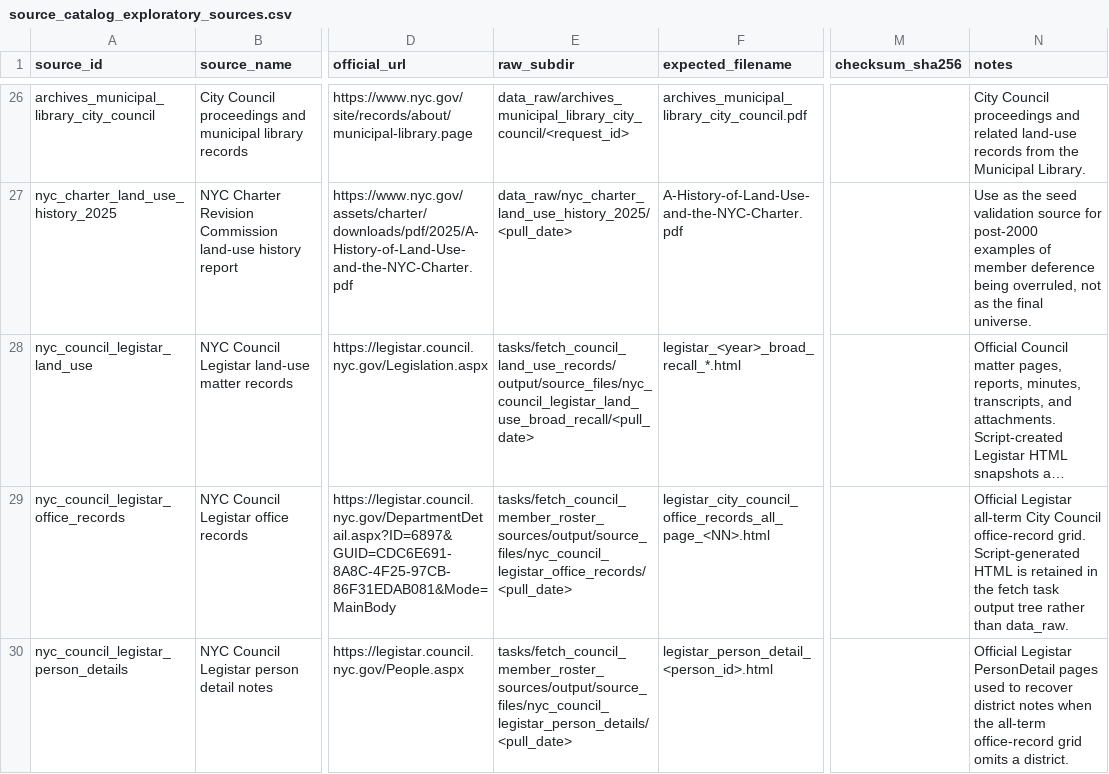
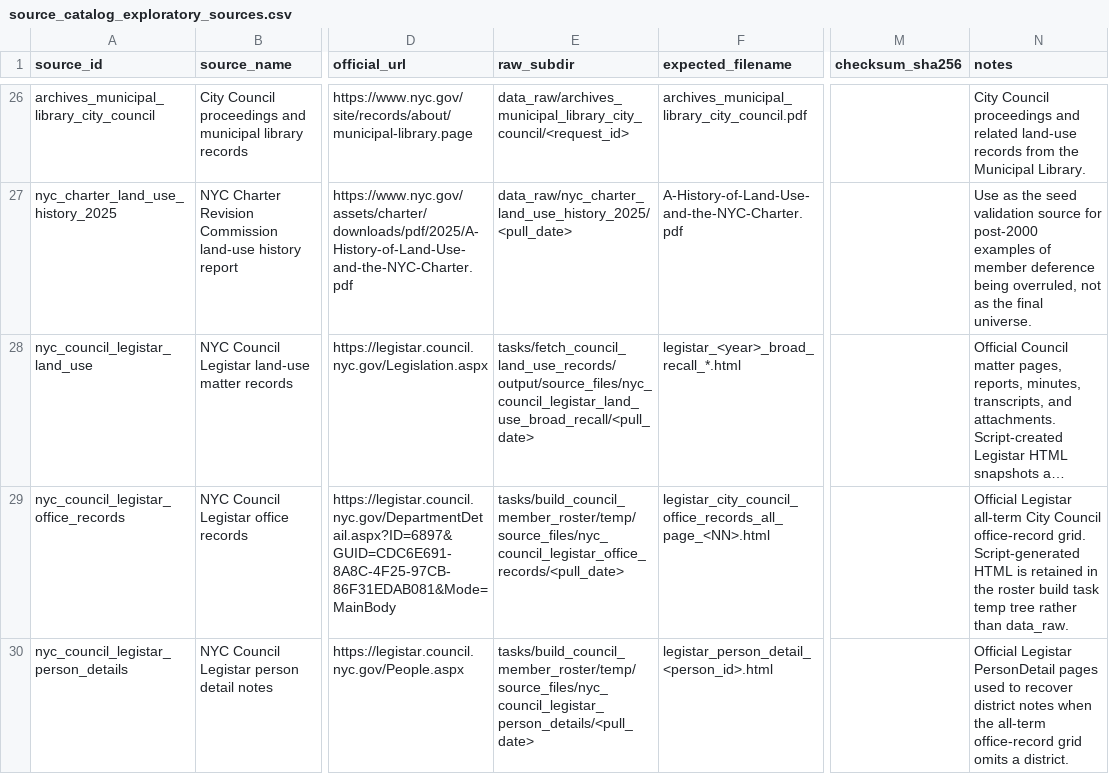
Before and after one commit to JacobHerbstman/nyc_court_case, a CSV file: tasks/audits/source_registry_exploratory_sources/code/source_catalog_exploratory_sources.csv, drawn as a sheet; only a part is shown, gaps mark what is left out; long unchanged cells end in …; the diff covers the shown part only; the diff names each change by its address in the sheet, - before the commit and + after, or states it on an @@ line.

Commit message:
Fold roster source fetch into roster build

```diff
--- a/tasks/audits/source_registry_exploratory_sources/code/source_catalog_exploratory_sources.csv
+++ b/tasks/audits/source_registry_exploratory_sources/code/source_catalog_exploratory_sources.csv
-E29 (raw_subdir): tasks/fetch_council_member_roster_sources/output/source_files/nyc_council_legistar_office_records/<pull_date>
+E29 (raw_subdir): tasks/build_council_member_roster/temp/source_files/nyc_council_legistar_office_records/<pull_date>
-N29 (notes): …in the fetch task output tree rather…
+N29 (notes): …in the roster build task temp tree rather…
-E30 (raw_subdir): tasks/fetch_council_member_roster_sources/output/source_files/nyc_council_legistar_person_details/<pull_date>
+E30 (raw_subdir): tasks/build_council_member_roster/temp/source_files/nyc_council_legistar_person_details/<pull_date>
```
Also changed, not shown: 1 edited cell elsewhere in this file, 7 other files.
